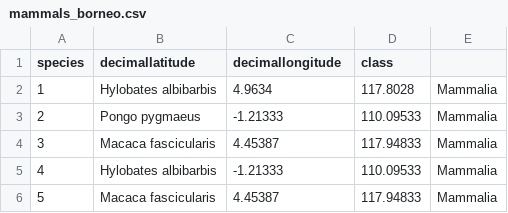
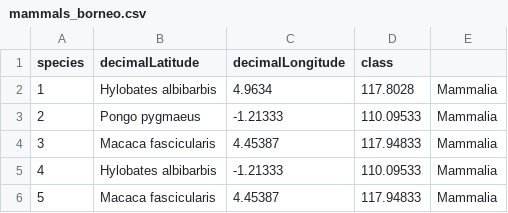
Before and after one commit to azizka/sampbias, a CSV file: inst/extdata/mammals_borneo.csv, drawn as a sheet; only a part is shown.

```diff
--- a/inst/extdata/mammals_borneo.csv
+++ b/inst/extdata/mammals_borneo.csv
@@ -1,2 +1,2 @@
-"species"	"decimallatitude"	"decimallongitude"	"class"
+"species"	"decimalLatitude"	"decimalLongitude"	"class"
 "1"	"Hylobates albibarbis"	4.9634	117.8028	"Mammalia"
```
Also changed, not shown: 13 other files.
